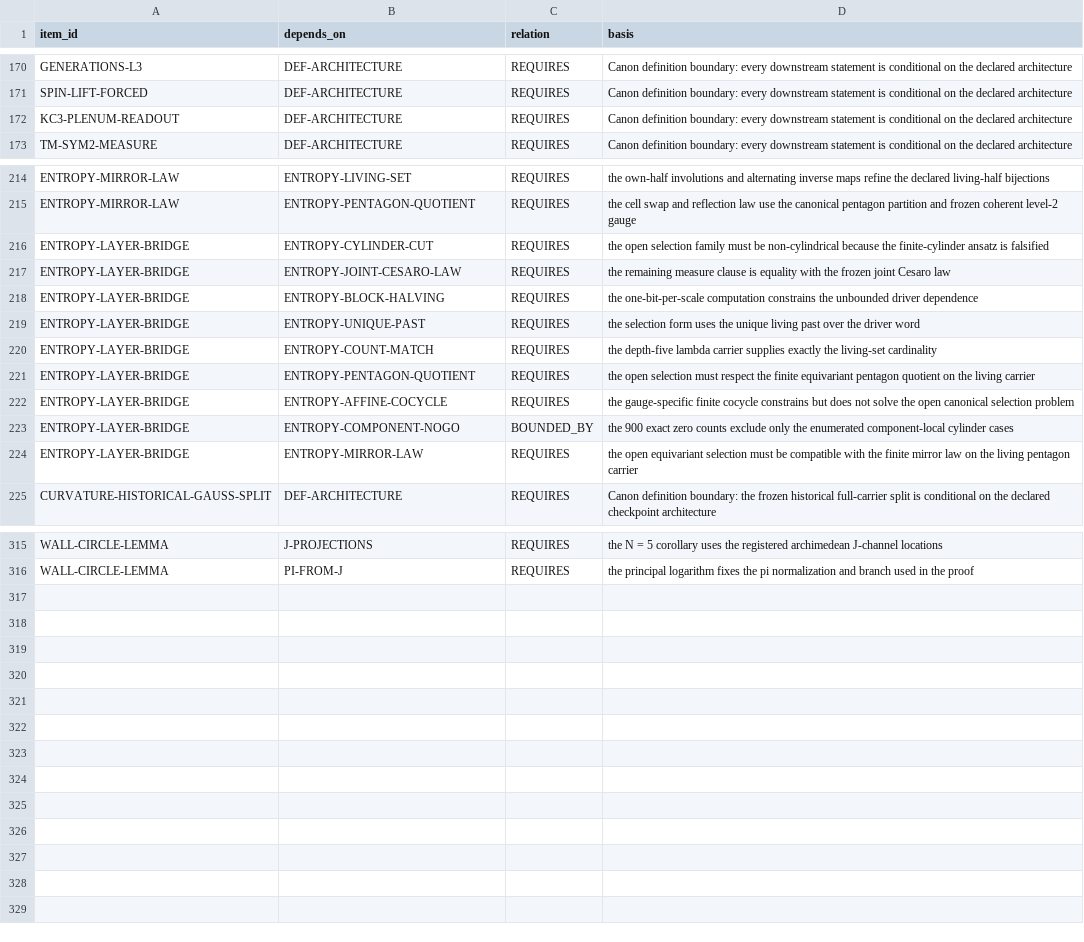
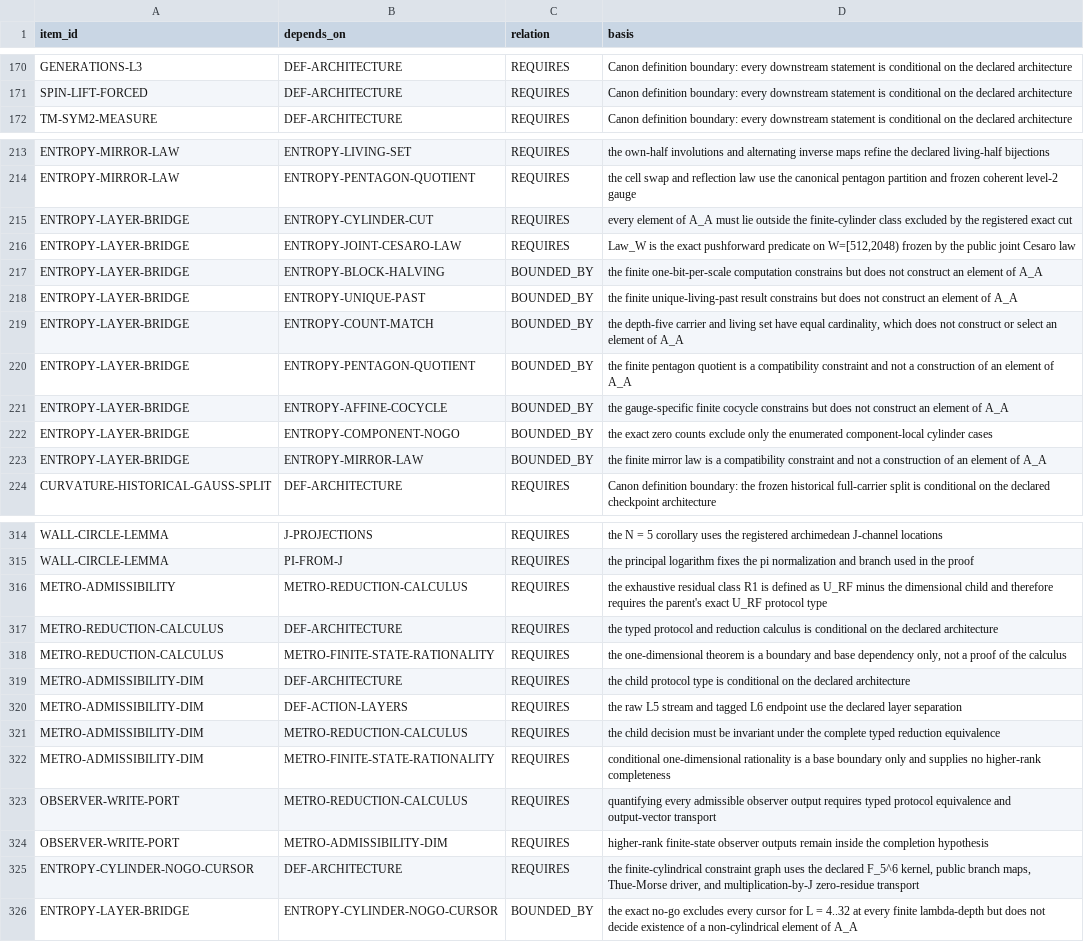
Before and after one commit to mathorn1973/twist-j, a TSV file: canon/DEPENDENCIES.tsv, drawn as a sheet; only a part is shown, gaps mark what is left out.

```diff
--- a/canon/DEPENDENCIES.tsv
+++ b/canon/DEPENDENCIES.tsv
@@ -171,3 +171,2 @@ GENERATIONS-L3	DEF-ARCHITECTURE	REQUIRES	Canon definition boundary: every downst
 SPIN-LIFT-FORCED	DEF-ARCHITECTURE	REQUIRES	Canon definition boundary: every downstream statement is conditional on the declared architecture
-KC3-PLENUM-READOUT	DEF-ARCHITECTURE	REQUIRES	Canon definition boundary: every downstream statement is conditional on the declared architecture
 TM-SYM2-MEASURE	DEF-ARCHITECTURE	REQUIRES	Canon definition boundary: every downstream statement is conditional on the declared architecture
@@ -215,11 +214,11 @@ ENTROPY-MIRROR-LAW	ENTROPY-LIVING-SET	REQUIRES	the own-half involutions and alte
 ENTROPY-MIRROR-LAW	ENTROPY-PENTAGON-QUOTIENT	REQUIRES	the cell swap and reflection law use the canonical pentagon partition and frozen coherent level-2 gauge
-ENTROPY-LAYER-BRIDGE	ENTROPY-CYLINDER-CUT	REQUIRES	the open selection family must be non-cylindrical because the finite-cylinder ansatz is falsified
-ENTROPY-LAYER-BRIDGE	ENTROPY-JOINT-CESARO-LAW	REQUIRES	the remaining measure clause is equality with the frozen joint Cesaro law
-ENTROPY-LAYER-BRIDGE	ENTROPY-BLOCK-HALVING	REQUIRES	the one-bit-per-scale computation constrains the unbounded driver dependence
-ENTROPY-LAYER-BRIDGE	ENTROPY-UNIQUE-PAST	REQUIRES	the selection form uses the unique living past over the driver word
-ENTROPY-LAYER-BRIDGE	ENTROPY-COUNT-MATCH	REQUIRES	the depth-five lambda carrier supplies exactly the living-set cardinality
-ENTROPY-LAYER-BRIDGE	ENTROPY-PENTAGON-QUOTIENT	REQUIRES	the open selection must respect the finite equivariant pentagon quotient on the living carrier
-ENTROPY-LAYER-BRIDGE	ENTROPY-AFFINE-COCYCLE	REQUIRES	the gauge-specific finite cocycle constrains but does not solve the open canonical selection problem
-ENTROPY-LAYER-BRIDGE	ENTROPY-COMPONENT-NOGO	BOUNDED_BY	the 900 exact zero counts exclude only the enumerated component-local cylinder cases
-ENTROPY-LAYER-BRIDGE	ENTROPY-MIRROR-LAW	REQUIRES	the open equivariant selection must be compatible with the finite mirror law on the living pentagon carrier
+ENTROPY-LAYER-BRIDGE	ENTROPY-CYLINDER-CUT	REQUIRES	every element of A_A must lie outside the finite-cylinder class excluded by the registered exact cut
+ENTROPY-LAYER-BRIDGE	ENTROPY-JOINT-CESARO-LAW	REQUIRES	Law_W is the exact pushforward predicate on W=[512,2048) frozen by the public joint Cesaro law
+ENTROPY-LAYER-BRIDGE	ENTROPY-BLOCK-HALVING	BOUNDED_BY	the finite one-bit-per-scale computation constrains but does not construct an element of A_A
+ENTROPY-LAYER-BRIDGE	ENTROPY-UNIQUE-PAST	BOUNDED_BY	the finite unique-living-past result constrains but does not construct an element of A_A
+ENTROPY-LAYER-BRIDGE	ENTROPY-COUNT-MATCH	BOUNDED_BY	the depth-five carrier and living set have equal cardinality, which does not construct or select an element of A_A
+ENTROPY-LAYER-BRIDGE	ENTROPY-PENTAGON-QUOTIENT	BOUNDED_BY	the finite pentagon quotient is a compatibility constraint and not a construction of an element of A_A
+ENTROPY-LAYER-BRIDGE	ENTROPY-AFFINE-COCYCLE	BOUNDED_BY	the gauge-specific finite cocycle constrains but does not construct an element of A_A
+ENTROPY-LAYER-BRIDGE	ENTROPY-COMPONENT-NOGO	BOUNDED_BY	the exact zero counts exclude only the enumerated component-local cylinder cases
+ENTROPY-LAYER-BRIDGE	ENTROPY-MIRROR-LAW	BOUNDED_BY	the finite mirror law is a compatibility constraint and not a construction of an element of A_A
 CURVATURE-HISTORICAL-GAUSS-SPLIT	DEF-ARCHITECTURE	REQUIRES	Canon definition boundary: the frozen historical full-carrier split is conditional on the declared checkpoint architecture
@@ -316 +315,12 @@ WALL-CIRCLE-LEMMA	J-PROJECTIONS	REQUIRES	the N = 5 corollary uses the registered
 WALL-CIRCLE-LEMMA	PI-FROM-J	REQUIRES	the principal logarithm fixes the pi normalization and branch used in the proof
+METRO-ADMISSIBILITY	METRO-REDUCTION-CALCULUS	REQUIRES	the exhaustive residual class R1 is defined as U_RF minus the dimensional child and therefore requires the parent's exact U_RF protocol type
+METRO-REDUCTION-CALCULUS	DEF-ARCHITECTURE	REQUIRES	the typed protocol and reduction calculus is conditional on the declared architecture
+METRO-REDUCTION-CALCULUS	METRO-FINITE-STATE-RATIONALITY	REQUIRES	the one-dimensional theorem is a boundary and base dependency only, not a proof of the calculus
+METRO-ADMISSIBILITY-DIM	DEF-ARCHITECTURE	REQUIRES	the child protocol type is conditional on the declared architecture
+METRO-ADMISSIBILITY-DIM	DEF-ACTION-LAYERS	REQUIRES	the raw L5 stream and tagged L6 endpoint use the declared layer separation
+METRO-ADMISSIBILITY-DIM	METRO-REDUCTION-CALCULUS	REQUIRES	the child decision must be invariant under the complete typed reduction equivalence
+METRO-ADMISSIBILITY-DIM	METRO-FINITE-STATE-RATIONALITY	REQUIRES	conditional one-dimensional rationality is a base boundary only and supplies no higher-rank completeness
+OBSERVER-WRITE-PORT	METRO-REDUCTION-CALCULUS	REQUIRES	quantifying every admissible observer output requires typed protocol equivalence and output-vector transport
+OBSERVER-WRITE-PORT	METRO-ADMISSIBILITY-DIM	REQUIRES	higher-rank finite-state observer outputs remain inside the completion hypothesis
+ENTROPY-CYLINDER-NOGO-CURSOR	DEF-ARCHITECTURE	REQUIRES	the finite-cylindrical constraint graph uses the declared F_5^6 kernel, public branch maps, Thue-Morse driver, and multiplication-by-J zero-residue transport
+ENTROPY-LAYER-BRIDGE	ENTROPY-CYLINDER-NOGO-CURSOR	BOUNDED_BY	the exact no-go excludes every cursor for L = 4..32 at every finite lambda-depth but does not decide existence of a non-cylindrical element of A_A
```
Also changed, not shown: canon/EVIDENCE.tsv, canon/GATES.tsv, 14 other files.
